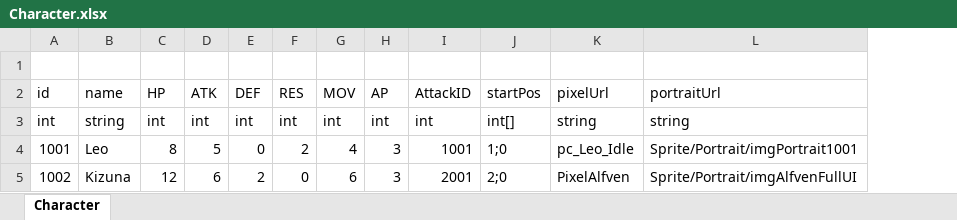
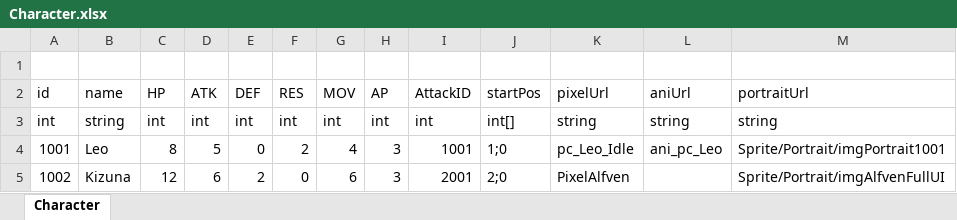
Before and after one commit to LUOHONGPENG/HermitRabbit, an Excel workbook: Assets/Excel/Character.xlsx, sheet Character, drawn as a sheet; values as stored, in another font and other column widths than the file's, no borders; the diff names each change by its address in the sheet, - before the commit and + after, or states it on an @@ line.

```diff
--- a/Assets/Excel/Character.xlsx (sheet Character)
+++ b/Assets/Excel/Character.xlsx (sheet Character)
+column L (aniUrl), rows 3-4: string | ani_pc_Leo
```
Also changed, not shown: 31 other files.
